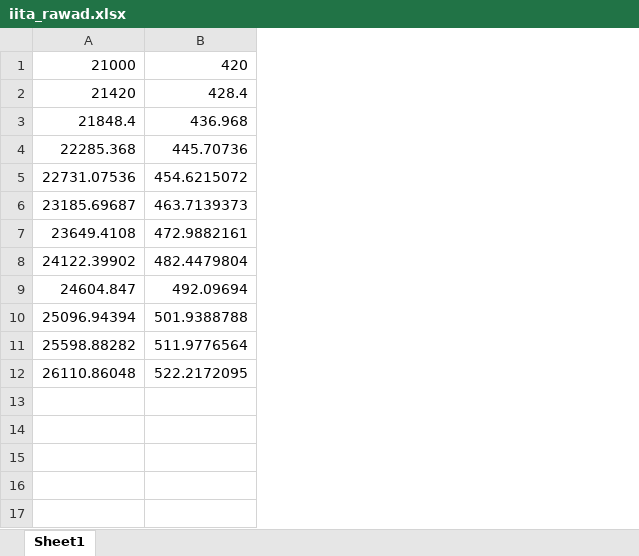
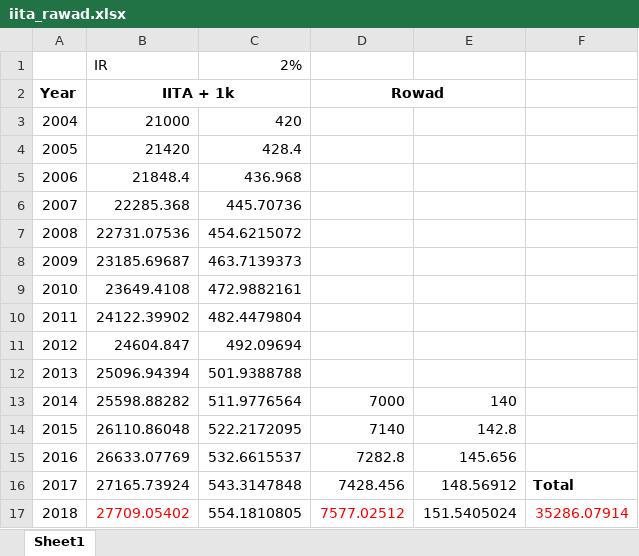
Before and after one commit to DrUzair/RnD, an Excel workbook: xyz/iita_rawad.xlsx, sheet Sheet1, drawn as a sheet; values as stored, in another font and other column widths than the file's, no borders; addresses are those after the commit; the diff names each change by its address in the sheet, - before the commit and + after, or states it on an @@ line.

Commit message:
Add files via upload

```diff
--- a/xyz/iita_rawad.xlsx (sheet Sheet1)
+++ b/xyz/iita_rawad.xlsx (sheet Sheet1)
+column A, rows 3-14: 2004 | 2005 | 2006 | 2007 | 2008 | 2009 | 2010 | 2011 | 2012 | 2013 | 2014 | 2015
+column D, rows 13-14: 7000 | 7140
+column E, rows 13-14: 140 | 142.8
+column F, empty
+row 1:  | IR | 2%
+row 2: Year | IITA + 1k |  | Rowad
+row 15: 2016 | 26633.07769 | 532.6615537 | 7282.8 | 145.656
+row 16: 2017 | 27165.73924 | 543.3147848 | 7428.456 | 148.56912 | Total
+row 17: 2018 | 27709.05402 | 554.1810805 | 7577.02512 | 151.5405024 | 35286.07914
```
Also changed, not shown: formulas that keep their value.
